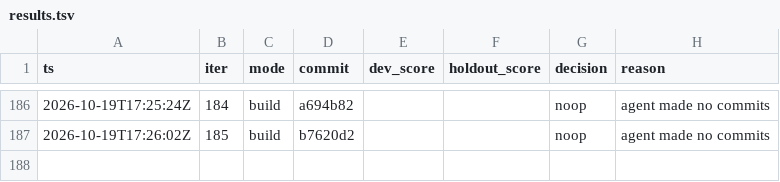
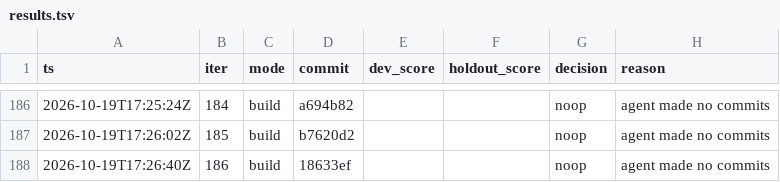
Before and after one commit to karlrobinson9014/Perturb26, a TSV file: status/results.tsv, drawn as a sheet; only a part is shown, gaps mark what is left out.

Commit message:
loop: iter 186 status

```diff
--- a/status/results.tsv
+++ b/status/results.tsv
@@ -187 +187,2 @@ ts	iter	mode	commit	dev_score	holdout_score	decision	reason
 2026-10-19T17:26:02Z	185	build	b7620d2			noop	agent made no commits
+2026-10-19T17:26:40Z	186	build	18633ef			noop	agent made no commits
```
Also changed, not shown: status/iterations.tsv.
